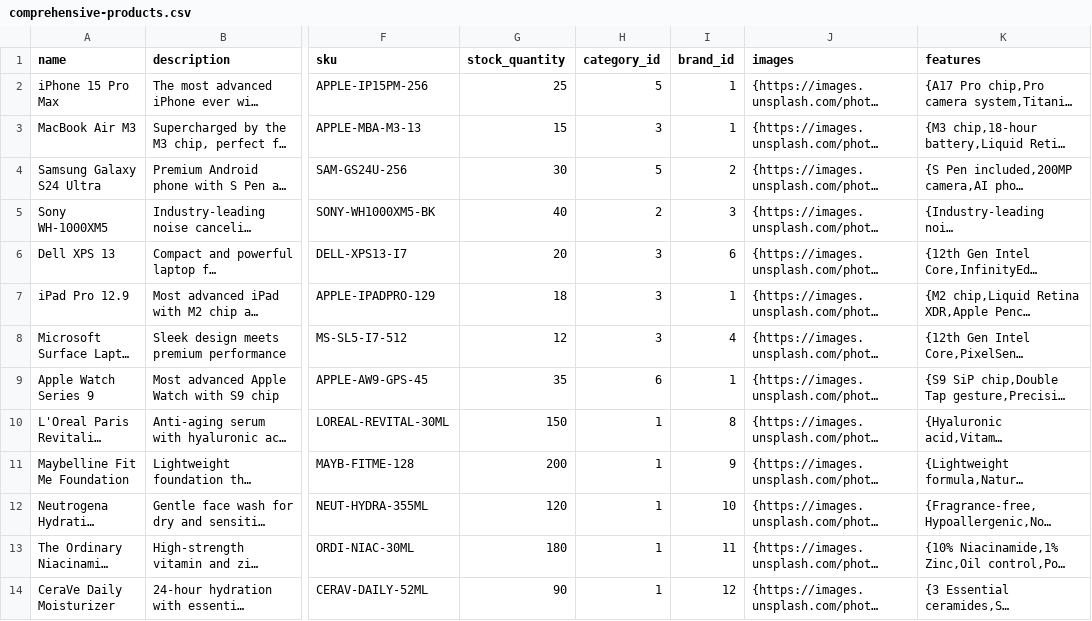
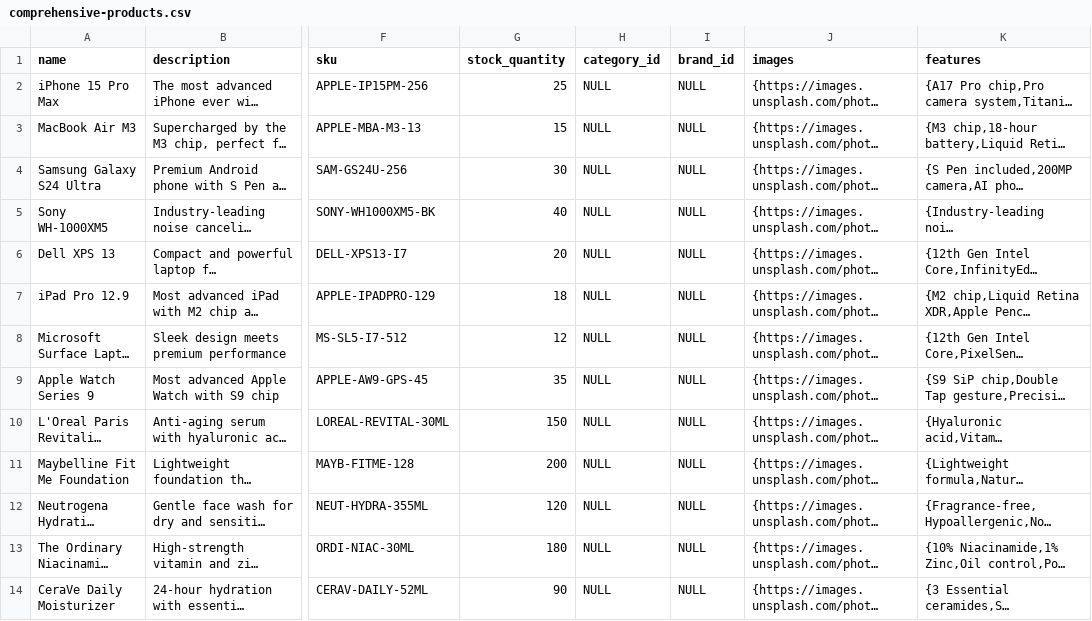
Before and after one commit to Ryan-GM/totog-commerce-hub, a CSV file: public/comprehensive-products.csv, drawn as a sheet; only a part is shown, gaps mark what is left out; long unchanged cells end in …; the diff covers the shown part only; the diff names each change by its address in the sheet, - before the commit and + after, or states it on an @@ line.

```diff
--- a/public/comprehensive-products.csv
+++ b/public/comprehensive-products.csv
-H2 (category_id): 5
+H2 (category_id): NULL
-I2:I3 (brand_id): 1
+I2:I3 (brand_id): NULL
-H3 (category_id): 3
+H3 (category_id): NULL
-H4 (category_id): 5
+H4 (category_id): NULL
-I4 (brand_id): 2
+I4 (brand_id): NULL
-H5 (category_id): 2
+H5 (category_id): NULL
-I5 (brand_id): 3
+I5 (brand_id): NULL
-H6:H8 (category_id): 3
+H6:H8 (category_id): NULL
-I6 (brand_id): 6
+I6 (brand_id): NULL
-I7 (brand_id): 1
+I7 (brand_id): NULL
-I8 (brand_id): 4
+I8 (brand_id): NULL
-H9 (category_id): 6
+H9 (category_id): NULL
-I9 (brand_id): 1
+I9 (brand_id): NULL
-H10:H14 (category_id): 1
+H10:H14 (category_id): NULL
-I10 (brand_id): 8
+I10 (brand_id): NULL
-I11 (brand_id): 9
+I11 (brand_id): NULL
-I12 (brand_id): 10
+I12 (brand_id): NULL
-I13 (brand_id): 11
+I13 (brand_id): NULL
-I14 (brand_id): 12
+I14 (brand_id): NULL
```
Also changed, not shown: 110 edited cells elsewhere in this file.
